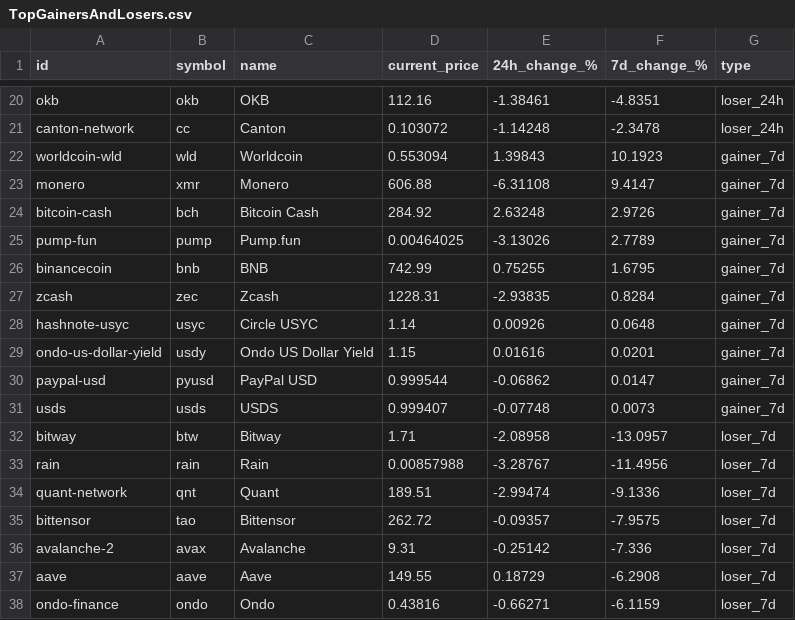
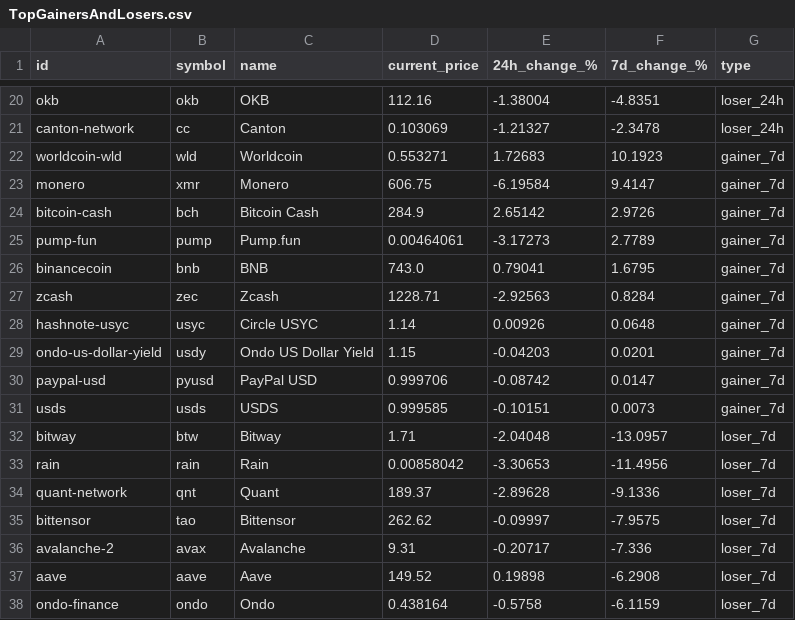
Before and after one commit to rfrm-dao/MarketDataResearch, a CSV file: TopGainersAndLosers.csv, drawn as a sheet; only a part is shown, gaps mark what is left out; the diff covers the shown part only; the diff names each change by its address in the sheet, - before the commit and + after, or states it on an @@ line.

```diff
--- a/TopGainersAndLosers.csv
+++ b/TopGainersAndLosers.csv
-E20 (24h_change_%): -1.38461
+E20 (24h_change_%): -1.38004
-D21 (current_price): 0.103072
+D21 (current_price): 0.103069
-E21 (24h_change_%): -1.14248
+E21 (24h_change_%): -1.21327
-D22 (current_price): 0.553094
+D22 (current_price): 0.553271
-E22 (24h_change_%): 1.39843
+E22 (24h_change_%): 1.72683
-D23 (current_price): 606.88
+D23 (current_price): 606.75
-E23 (24h_change_%): -6.31108
+E23 (24h_change_%): -6.19584
-D24 (current_price): 284.92
+D24 (current_price): 284.9
-E24 (24h_change_%): 2.63248
+E24 (24h_change_%): 2.65142
-D25 (current_price): 0.00464025
+D25 (current_price): 0.00464061
-E25 (24h_change_%): -3.13026
+E25 (24h_change_%): -3.17273
-D26 (current_price): 742.99
+D26 (current_price): 743.0
-E26 (24h_change_%): 0.75255
+E26 (24h_change_%): 0.79041
-D27 (current_price): 1228.31
+D27 (current_price): 1228.71
-E27 (24h_change_%): -2.93835
+E27 (24h_change_%): -2.92563
-E29 (24h_change_%): 0.01616
+E29 (24h_change_%): -0.04203
-D30 (current_price): 0.999544
+D30 (current_price): 0.999706
-E30 (24h_change_%): -0.06862
+E30 (24h_change_%): -0.08742
-D31 (current_price): 0.999407
+D31 (current_price): 0.999585
-E31 (24h_change_%): -0.07748
+E31 (24h_change_%): -0.10151
-E32 (24h_change_%): -2.08958
+E32 (24h_change_%): -2.04048
-D33 (current_price): 0.00857988
+D33 (current_price): 0.00858042
-E33 (24h_change_%): -3.28767
+E33 (24h_change_%): -3.30653
-D34 (current_price): 189.51
+D34 (current_price): 189.37
-E34 (24h_change_%): -2.99474
+E34 (24h_change_%): -2.89628
-D35 (current_price): 262.72
+D35 (current_price): 262.62
-E35 (24h_change_%): -0.09357
+E35 (24h_change_%): -0.09997
-E36 (24h_change_%): -0.25142
+E36 (24h_change_%): -0.20717
-D37 (current_price): 149.55
+D37 (current_price): 149.52
-E37 (24h_change_%): 0.18729
+E37 (24h_change_%): 0.19898
-D38 (current_price): 0.43816
+D38 (current_price): 0.438164
-E38 (24h_change_%): -0.66271
+E38 (24h_change_%): -0.5758
```
Also changed, not shown: 3 added rows, 3 removed rows and 31 edited cells elsewhere in this file.
